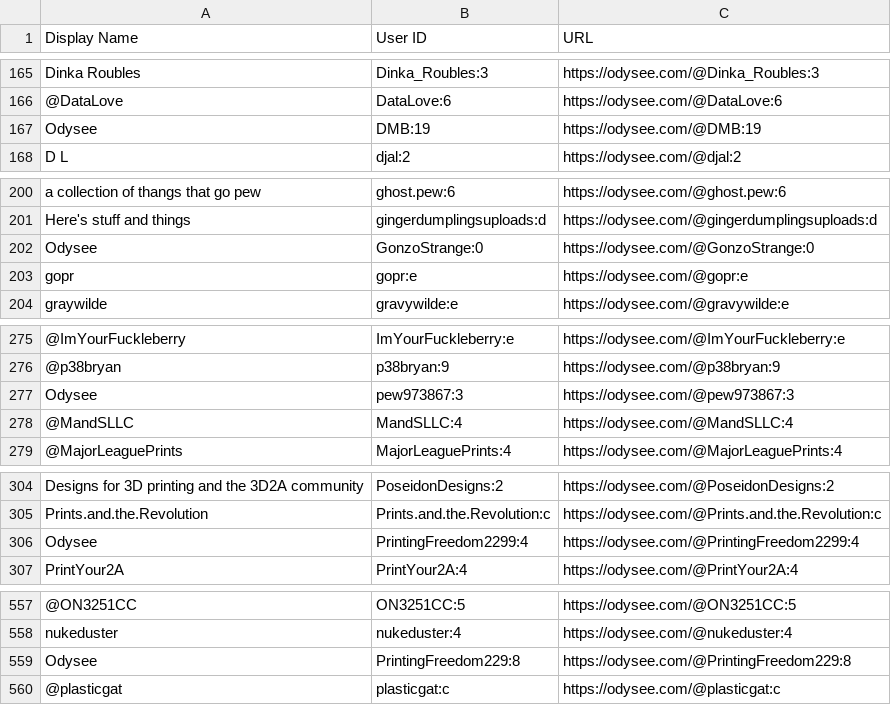
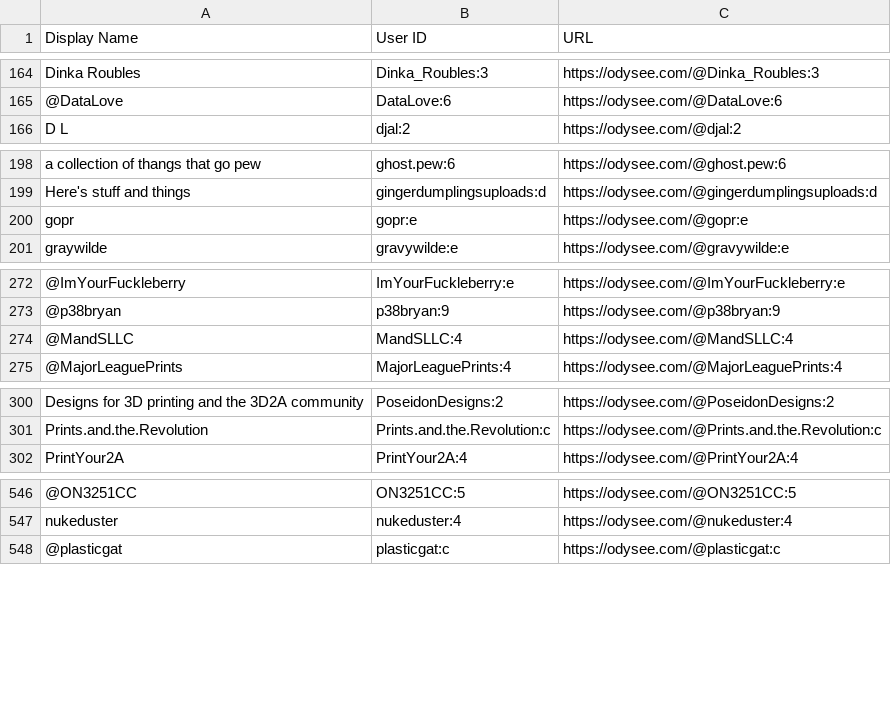
Before and after one commit to treevar/odysee-archive, a CSV file: authors/authors.csv, drawn as a sheet; only a part is shown, gaps mark what is left out; the diff covers the shown part only; the diff names each change by its address in the sheet, - before the commit and + after, or states it on an @@ line.

```diff
--- a/authors/authors.csv
+++ b/authors/authors.csv
-row 167: Odysee | DMB:19 | https://odysee.com/@DMB:19
-row 202: Odysee | GonzoStrange:0 | https://odysee.com/@GonzoStrange:0
-row 277: Odysee | pew973867:3 | https://odysee.com/@pew973867:3
-row 306: Odysee | PrintingFreedom2299:4 | https://odysee.com/@PrintingFreedom2299:4
-row 559: Odysee | PrintingFreedom229:8 | https://odysee.com/@PrintingFreedom229:8
```
Also changed, not shown: 9 removed rows elsewhere in this file.
